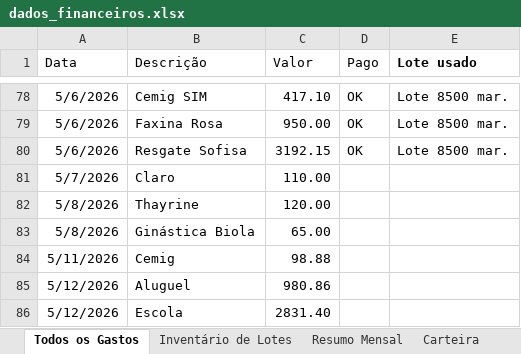
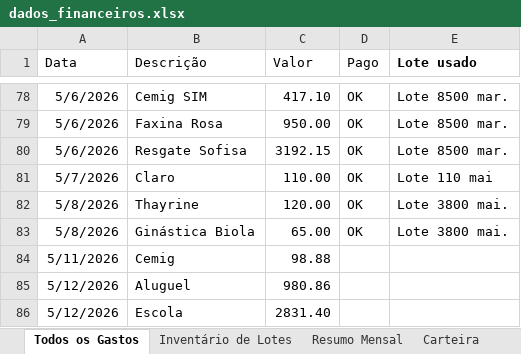
Before and after one commit to WevertonGomesCosta/payment-investment-allocation, an Excel workbook: dados/dados_financeiros.xlsx, sheet Todos os Gastos, drawn as a sheet; only a part is shown, gaps mark what is left out; values as stored, in another font and other column widths than the file's, no borders; charts and pictures not drawn; the diff names each change by its address in the sheet, - before the commit and + after, or states it on an @@ line.

```diff
--- a/dados/dados_financeiros.xlsx (sheet Todos os Gastos)
+++ b/dados/dados_financeiros.xlsx (sheet Todos os Gastos)
-D81:D83 (Pago): (empty)
+D81:D83 (Pago): OK
-E81 (Lote usado): (empty)
+E81 (Lote usado): Lote 110 mai
-E82:E83 (Lote usado): (empty)
+E82:E83 (Lote usado): Lote 3800 mai.
```
Also changed, not shown: sheet Inventário de Lotes, sheet Resumo Mensal, charts or pictures.
